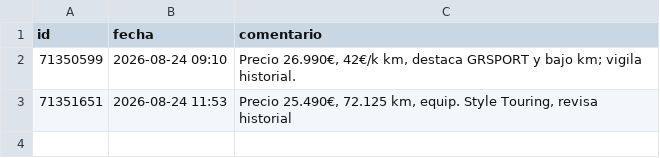
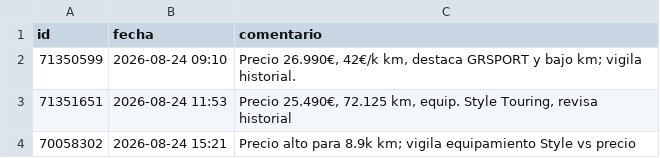
Before and after one commit to Over84sp/coches-corolla, a CSV file: .data/comentarios.csv, drawn as a sheet.

```diff
--- a/.data/comentarios.csv
+++ b/.data/comentarios.csv
@@ -3 +3,2 @@ id,fecha,comentario
 71351651,2026-08-24 11:53,"Precio 25.490€, 72.125 km, equip. Style Touring, revisa historial"
+70058302,2026-08-24 15:21,Precio alto para 8.9k km; vigila equipamiento Style vs precio
```
Also changed, not shown: .data/anuncios.csv, .data/historico_modelos.csv, 7 other files.
